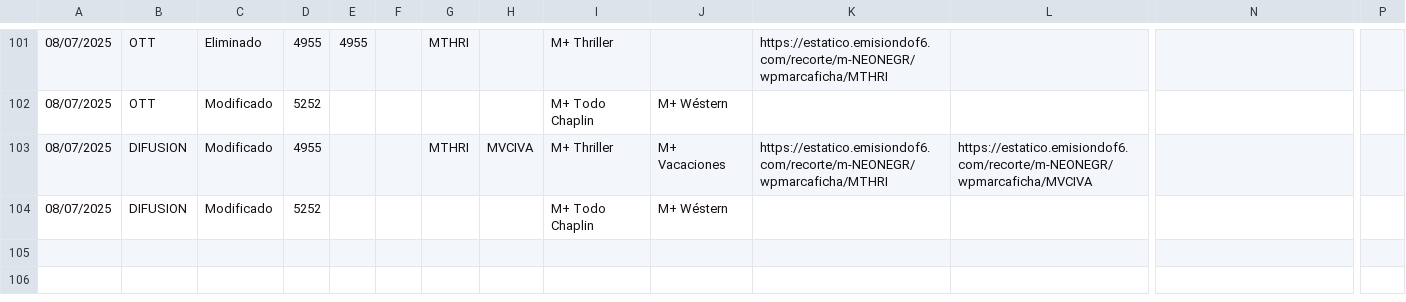
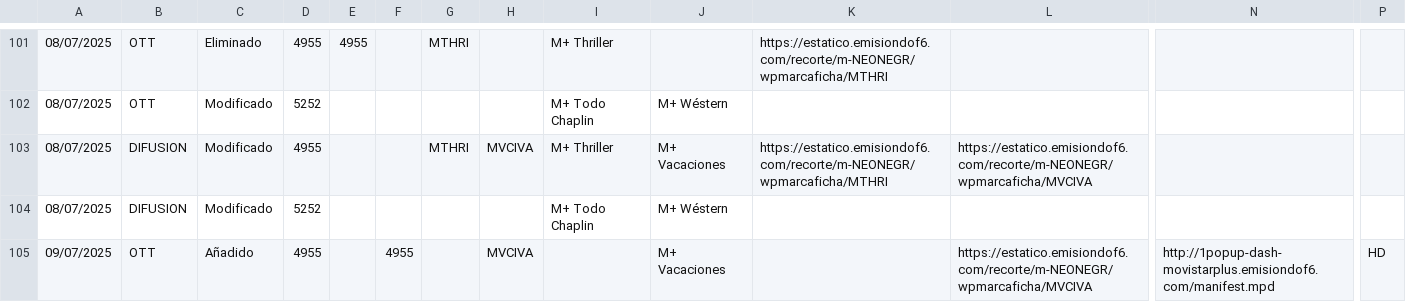
Before and after one commit to parotris3/Mfeed, a CSV file: cambios.csv, drawn as a sheet; only a part is shown, gaps mark what is left out; rows hold the shown columns only; the diff names each change by its address in the sheet, - before the commit and + after, or states it on an @@ line.

```diff
--- a/cambios.csv
+++ b/cambios.csv
+row 105: 09/07/2025 | OTT | Añadido | 4955 |  | 4955 |  | MVCIVA |  | M+ Vacaciones |  | https://estatico.emisiondof6.com/recorte/m-NEONEGR/wpmarcaficha/MVCIVA | http://1popup-dash-movistarplus.emisiondof6.com/manifest.mpd | HD
```
Also changed, not shown: difusion.csv, ott.csv.
